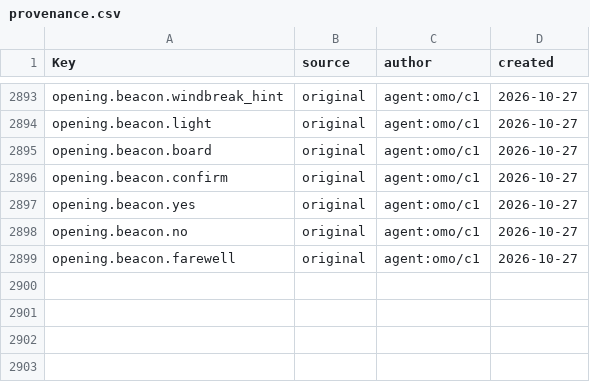
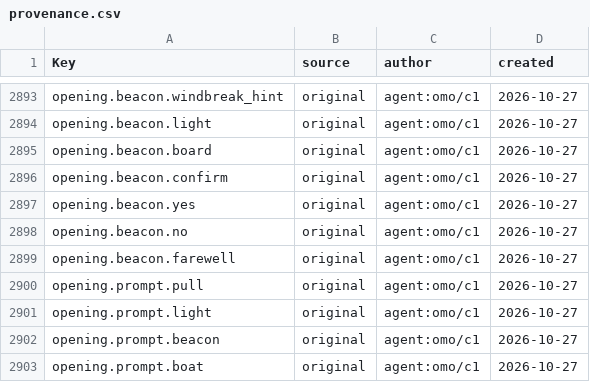
Before and after one commit to Indosaram/roblox_forge, a CSV file: games/robango-island/locale/provenance.csv, drawn as a sheet; only a part is shown, gaps mark what is left out.

```diff
--- a/games/robango-island/locale/provenance.csv
+++ b/games/robango-island/locale/provenance.csv
@@ -2899 +2899,5 @@ opening.beacon.no,original,agent:omo/c1,2026-10-27
 opening.beacon.farewell,original,agent:omo/c1,2026-10-27
+opening.prompt.pull,original,agent:omo/c1,2026-10-27
+opening.prompt.light,original,agent:omo/c1,2026-10-27
+opening.prompt.beacon,original,agent:omo/c1,2026-10-27
+opening.prompt.boat,original,agent:omo/c1,2026-10-27
```
Also changed, not shown: games/robango-island/locale/strings.csv, 16 other files.
